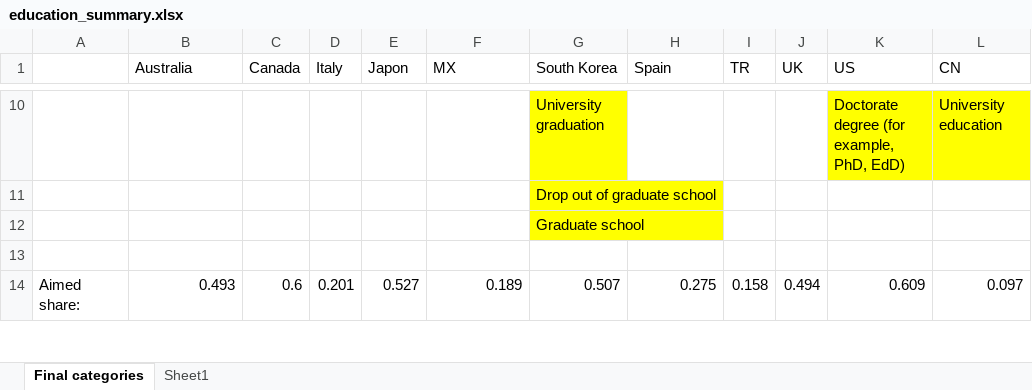
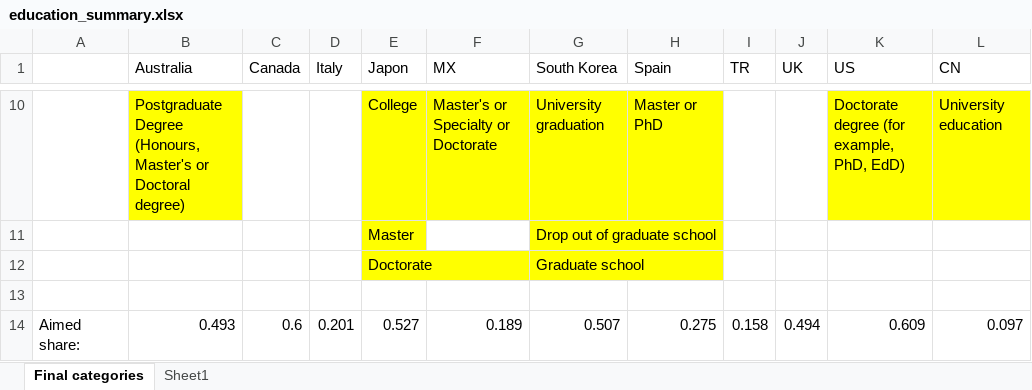
Before and after one commit to mariuslehenaff/oecd_climate, an Excel workbook: questionnaires/education_summary.xlsx, sheet Final categories, drawn as a sheet; only a part is shown, gaps mark what is left out; values as stored, in another font and other column widths than the file's, no borders; the diff covers the shown part only; the diff names each change by its address in the sheet, - before the commit and + after, or states it on an @@ line.

```diff
--- a/questionnaires/education_summary.xlsx (sheet Final categories)
+++ b/questionnaires/education_summary.xlsx (sheet Final categories)
-B10 (Australia): (empty)
+B10 (Australia): Postgraduate Degree (Honours, Master's or Doctoral degree)
-B10 fill: none
+B10 fill: #FFFF00
-E10 (Japon): (empty)
+E10 (Japon): College
-E10:F10 fill: none
+E10:F10 fill: #FFFF00
-F10 (MX): (empty)
+F10 (MX): Master's or Specialty or Doctorate
-H10 fill: none
+H10 fill: #FFFF00
-H10 (Spain): (empty)
+H10 (Spain): Master or PhD
-E11 (Japon): (empty)
+E11 (Japon): Master
-E11:E12 fill: none
+E11:E12 fill: #FFFF00
-E12 (Japon): (empty)
+E12 (Japon): Doctorate
```
Also changed, not shown: 24 edited cells and cell formats elsewhere in this sheet, sheet Sheet1.
